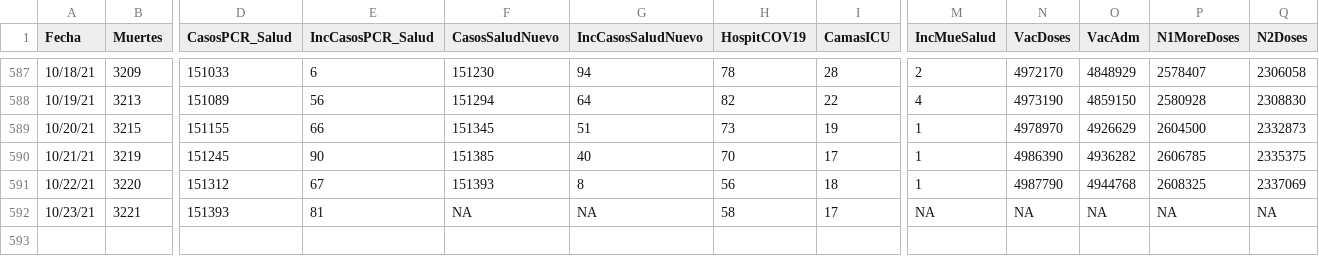
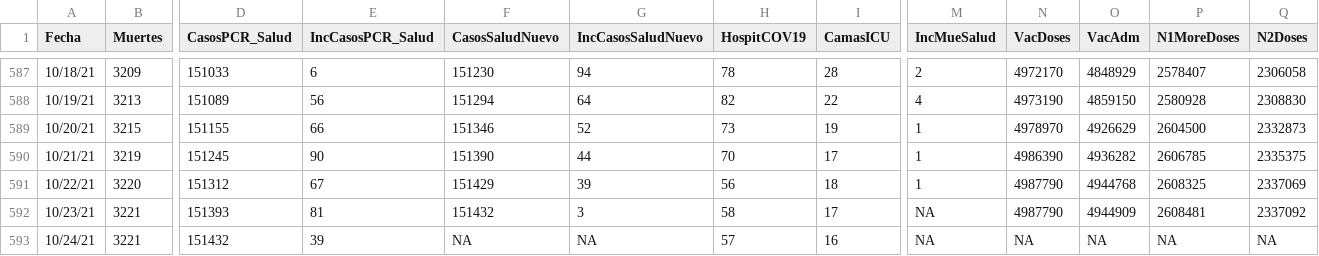
Before and after one commit to rafalab/covidpr, a CSV file: data/DatosMortalidad.csv, drawn as a sheet; only a part is shown, gaps mark what is left out; rows hold the shown columns only; the diff names each change by its address in the sheet, - before the commit and + after, or states it on an @@ line.

Commit message:
Actualizando datos de hospitalizaciones

```diff
--- a/data/DatosMortalidad.csv
+++ b/data/DatosMortalidad.csv
-F589 (CasosSaludNuevo): 151345
+F589 (CasosSaludNuevo): 151346
-G589 (IncCasosSaludNuevo): 51
+G589 (IncCasosSaludNuevo): 52
-F590 (CasosSaludNuevo): 151385
+F590 (CasosSaludNuevo): 151390
-G590 (IncCasosSaludNuevo): 40
+G590 (IncCasosSaludNuevo): 44
-F591 (CasosSaludNuevo): 151393
+F591 (CasosSaludNuevo): 151429
-G591 (IncCasosSaludNuevo): 8
+G591 (IncCasosSaludNuevo): 39
-F592 (CasosSaludNuevo): NA
+F592 (CasosSaludNuevo): 151432
-G592 (IncCasosSaludNuevo): NA
+G592 (IncCasosSaludNuevo): 3
-N592 (VacDoses): NA
+N592 (VacDoses): 4987790
-O592 (VacAdm): NA
+O592 (VacAdm): 4944909
-P592 (N1MoreDoses): NA
+P592 (N1MoreDoses): 2608481
-Q592 (N2Doses): NA
+Q592 (N2Doses): 2337092
+row 593: 10/24/21 | 3221 | 151432 | 39 | NA | NA | 57 | 16 | NA | NA | NA | NA | NA
```
